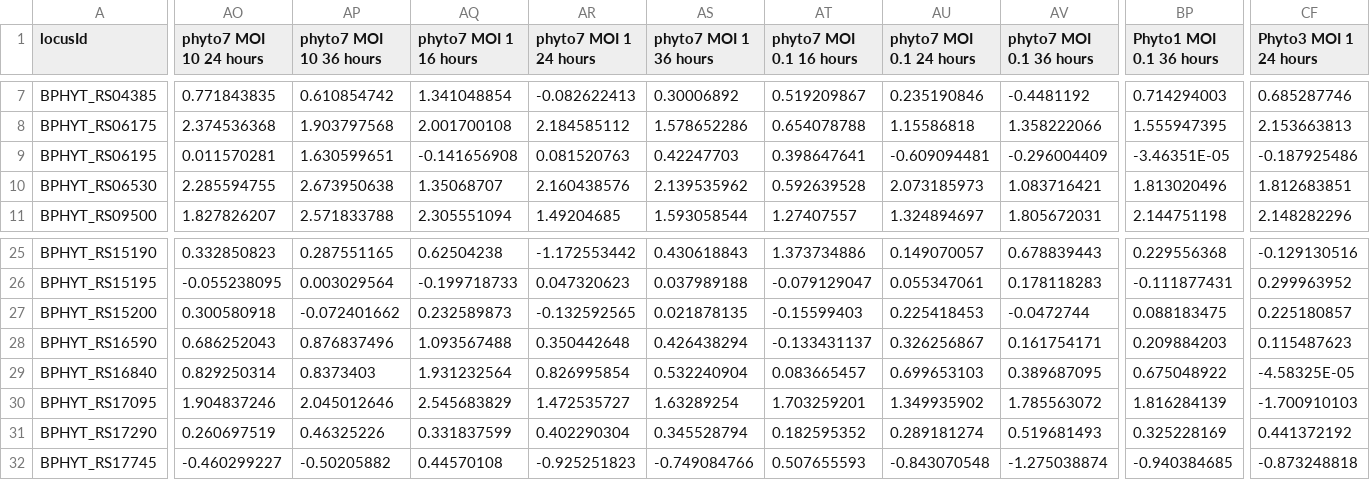
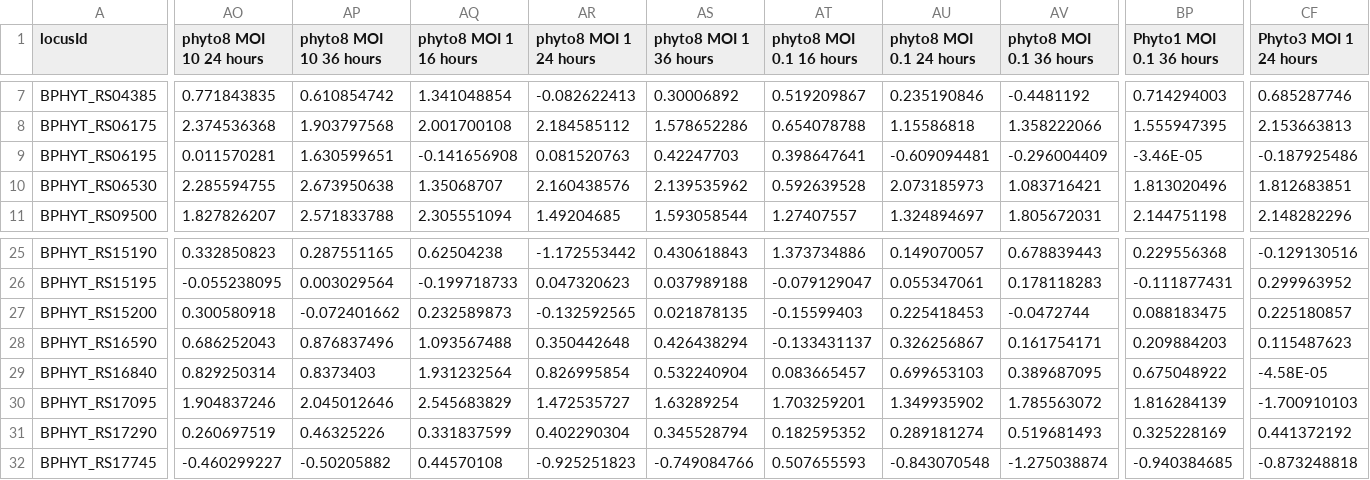
Before and after one commit to sanderson107/hcs_data, a CSV file: all_fitness_results.csv, drawn as a sheet; only a part is shown, gaps mark what is left out; the diff names each change by its address in the sheet, - before the commit and + after, or states it on an @@ line.

Commit message:
Add files via upload

```diff
--- a/all_fitness_results.csv
+++ b/all_fitness_results.csv
-AO1: phyto7 MOI 10 24 hours
+AO1: phyto8 MOI 10 24 hours
-AP1: phyto7 MOI 10 36 hours
+AP1: phyto8 MOI 10 36 hours
-AQ1: phyto7 MOI 1 16 hours
+AQ1: phyto8 MOI 1 16 hours
-AR1: phyto7 MOI 1 24 hours
+AR1: phyto8 MOI 1 24 hours
-AS1: phyto7 MOI 1 36 hours
+AS1: phyto8 MOI 1 36 hours
-AT1: phyto7 MOI 0.1 16 hours
+AT1: phyto8 MOI 0.1 16 hours
-AU1: phyto7 MOI 0.1 24 hours
+AU1: phyto8 MOI 0.1 24 hours
-AV1: phyto7 MOI 0.1 36 hours
+AV1: phyto8 MOI 0.1 36 hours
-BP9 (Phyto1 MOI 0.1 36 hours): -3.46351E-05
+BP9 (Phyto1 MOI 0.1 36 hours): -3.46E-05
-CF29 (Phyto3 MOI 1 24 hours): -4.58325E-05
+CF29 (Phyto3 MOI 1 24 hours): -4.58E-05
```
